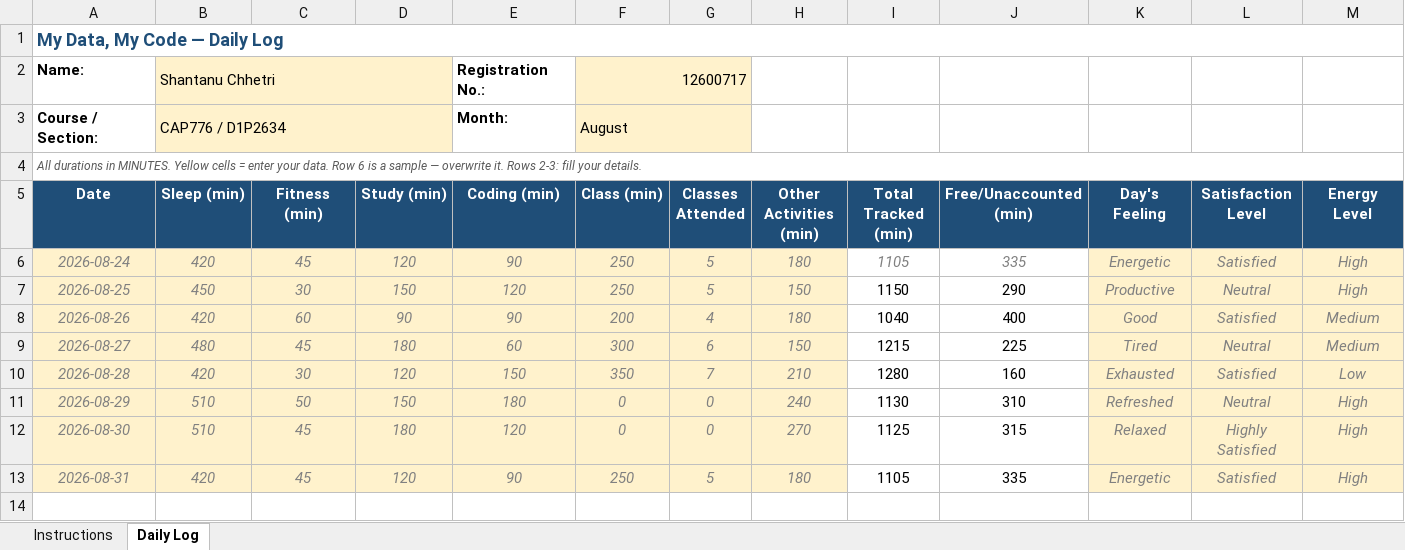
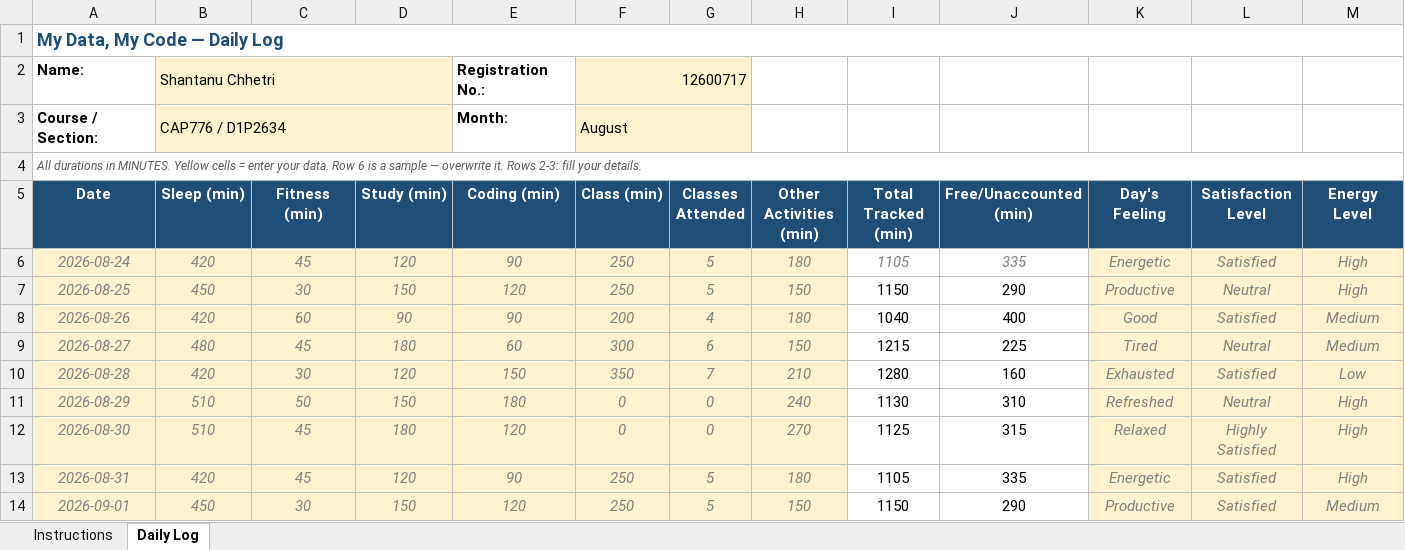
Before and after one commit to Shantanu-Ch/CAP-776, an Excel workbook: 12600717.xlsx, sheet Daily Log, drawn as a sheet; only a part is shown; values as stored, in another font and other column widths than the file's, no borders; conditional formats not drawn; rows hold the shown columns only; the diff names each change by its address in the sheet, - before the commit and + after, or states it on an @@ line.

Commit message:
Updated the Sheet.

```diff
--- a/12600717.xlsx (sheet Daily Log)
+++ b/12600717.xlsx (sheet Daily Log)
+row 14: 2026-09-01 | 450 | 30 | 150 | 120 | 250 | 5 | 150 | 1150 | 290 | Productive | Satisfied | Medium
```
